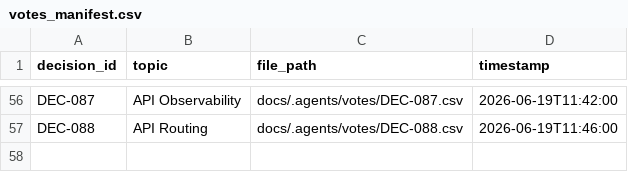
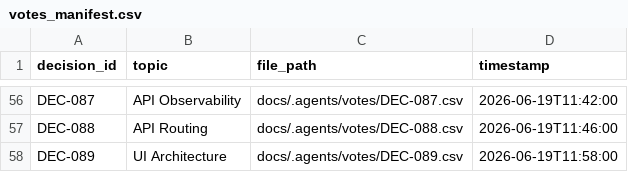
Before and after one commit to suli-g/council-manager, a CSV file: .agents/votes_manifest.csv, drawn as a sheet; only a part is shown, gaps mark what is left out.

```diff
--- a/.agents/votes_manifest.csv
+++ b/.agents/votes_manifest.csv
@@ -57 +57,2 @@ DEC-087;API Observability;docs/.agents/votes/DEC-087.csv;2026-06-19T11:42:00
 DEC-088;API Routing;docs/.agents/votes/DEC-088.csv;2026-06-19T11:46:00
+DEC-089;UI Architecture;docs/.agents/votes/DEC-089.csv;2026-06-19T11:58:00
```
Also changed, not shown: .agents/alternatives.csv, .agents/decisions.csv, 2 other files.
